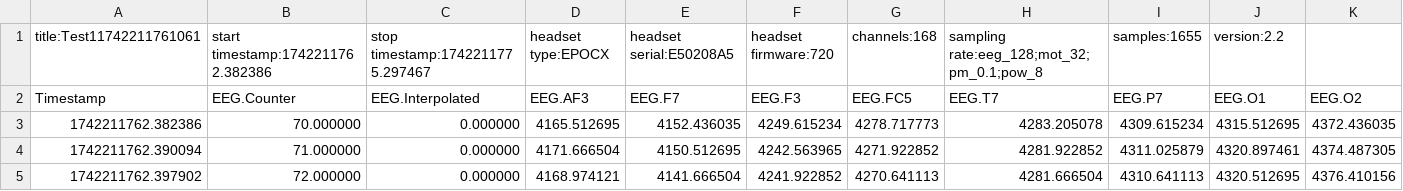
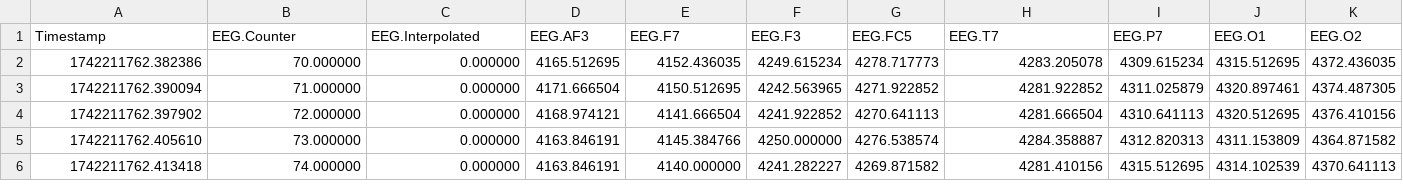
Before and after one commit to ReemJ23/emotiv-wrapper, a CSV file: data/Test11742211761061_EPOCX_211983_2025.03.17T14.42.42+03.00.md.pm.bp.csv, drawn as a sheet; only a part is shown; the shorter side is filled out with more unchanged rows; rows hold the shown columns only; the diff names each change by its address in the sheet, - before the commit and + after, or states it on an @@ line.

```diff
--- a/data/Test11742211761061_EPOCX_211983_2025.03.17T14.42.42+03.00.md.pm.bp.csv
+++ b/data/Test11742211761061_EPOCX_211983_2025.03.17T14.42.42+03.00.md.pm.bp.csv
-row 1: title:Test11742211761061 | start timestamp:1742211762.382386 | stop timestamp:1742211775.297467 | headset type:EPOCX | headset serial:E50208A5 | headset firmware:720 | channels:168 | sampling rate:eeg_128;mot_32;pm_0.1;pow_8 | samples:1655 | version:2.2
```
Also changed, not shown: data/Test11739358178756_EPOCX_211983_2025.02.12T14.03.00+03.00.md.pm.bp.csv, 10 other files.
